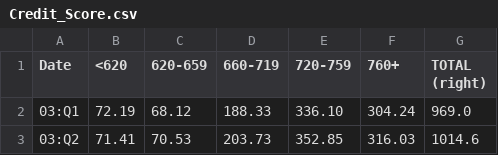
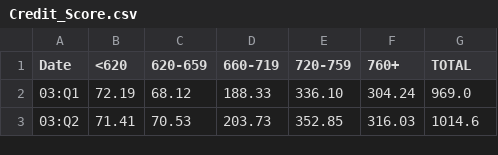
Before and after one commit to GeorgeRobbin/GeorgeRobbin.github.io, a CSV file: Credit_Score.csv, drawn as a sheet; only a part is shown.

Commit message:
Update Credit_Score.csv

```diff
--- a/Credit_Score.csv
+++ b/Credit_Score.csv
@@ -1,2 +1,2 @@
-Date,<620,620-659,660-719,720-759,760+,TOTAL (right)
+Date,<620,620-659,660-719,720-759,760+,TOTAL
 03:Q1,72.19,68.12,188.33,336.10,304.24,969.0
```
